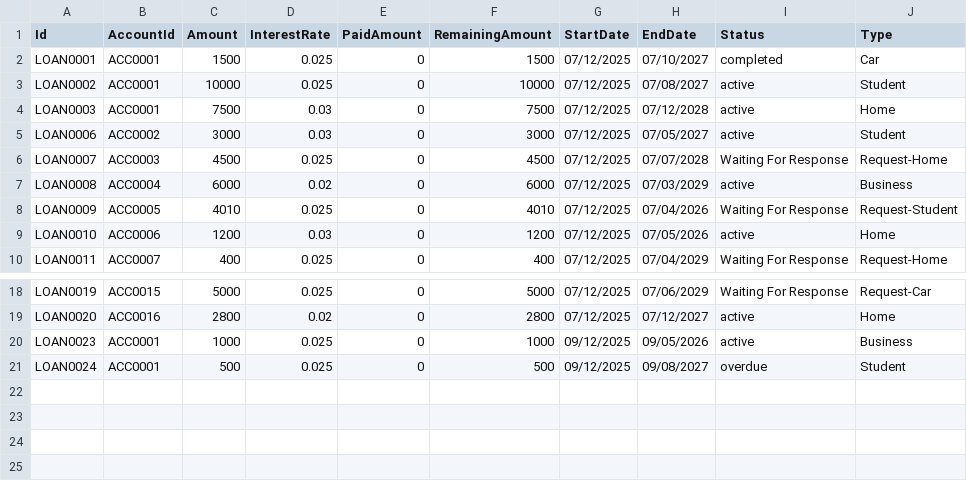
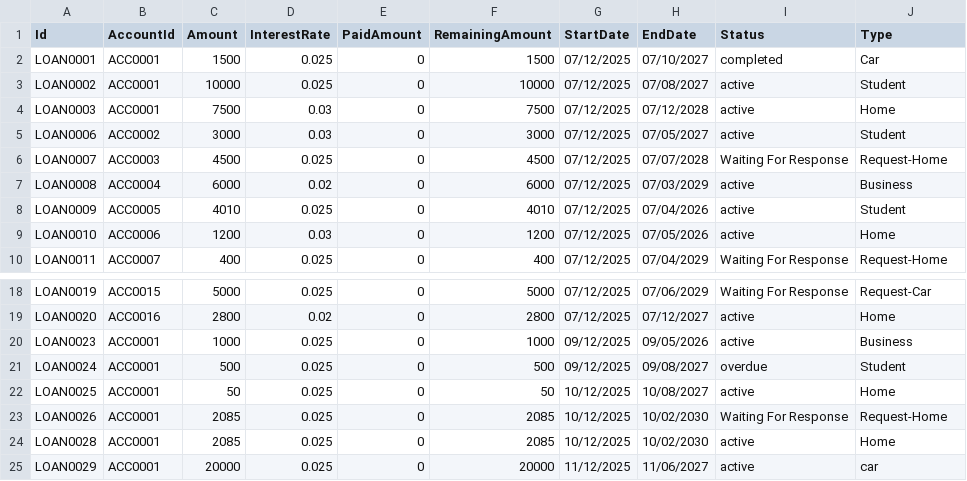
Before and after one commit to MedaByte/BankingManagementSystem, a CSV file: BackEnd/Data/loans.csv, drawn as a sheet; only a part is shown, gaps mark what is left out.

```diff
--- a/BackEnd/Data/loans.csv
+++ b/BackEnd/Data/loans.csv
@@ -7,3 +7,3 @@ LOAN0007,ACC0003,4500,0.025,0,4500,07/12/2025,07/07/2028,Waiting For Response,Re
 LOAN0008,ACC0004,6000,0.02,0,6000,07/12/2025,07/03/2029,active,Business
-LOAN0009,ACC0005,4010,0.025,0,4010,07/12/2025,07/04/2026,Waiting For Response,Request-Student
+LOAN0009,ACC0005,4010,0.025,0,4010,07/12/2025,07/04/2026,active,Student
 LOAN0010,ACC0006,1200,0.03,0,1200,07/12/2025,07/05/2026,active,Home
@@ -21 +21,5 @@ LOAN0023,ACC0001,1000,0.025,0,1000,09/12/2025,09/05/2026,active,Business
 LOAN0024,ACC0001,500,0.025,0,500,09/12/2025,09/08/2027,overdue,Student
+LOAN0025,ACC0001,50,0.025,0,50,10/12/2025,10/08/2027,active,Home
+LOAN0026,ACC0001,2085,0.025,0,2085,10/12/2025,10/02/2030,Waiting For Response,Request-Home
+LOAN0028,ACC0001,2085,0.025,0,2085,10/12/2025,10/02/2030,active,Home
+LOAN0029,ACC0001,20000,0.025,0,20000,11/12/2025,11/06/2027,active,car
```
Also changed, not shown: BackEnd/Data/accounts.csv, 9 other files.
